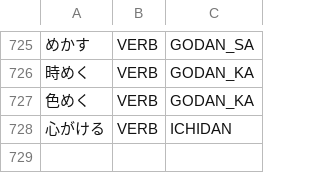
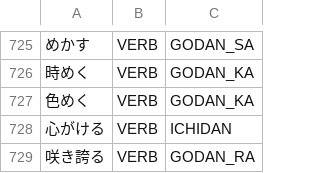
Before and after one commit to libraz/suzume, a TSV file: data/core/verbs.tsv, drawn as a sheet; only a part is shown, gaps mark what is left out; the diff names each change by its address in the sheet, - before the commit and + after, or states it on an @@ line.

Commit message:
fix(analysis): read a bare e-row form of a listed verb as its own cell
- The deverbal compound noun generator took any e-row okurigana as an ichidan continuative, so the imperative of a listed godan verb fused with the following kanji (dase+ima). It now accepts the e-row only when the ichidan base is listed as a base form, or no listed verb ending on that kanji owns the e-row cell.
- The dictionary expands a godan verb's potential (kakeru of kaku) as a conjugated cell; two generators read that expansion as evidence for an ichidan verb. A bare potential stem with no kana to carry is now left to the listed verb's imperative or hypothetical cell; the potential stays before its auxiliary (kake+nai).
- A compound-verb imperative now stands before kanji as well as at the end of a clause, and a shorter V2 continuative no longer overrides a longer V2 imperative spelling the same characters (hashiri-dase).
- Register the lexical compound verb sakihokoru, whose V2 is outside the productive V2 class.
- Oracle: a bare e-row form before a noun takes the plain verb lemma when the core lexicon lists the godan verb but not the ichidan one, or when an adverbial noun opens the next clause.

```diff
--- a/data/core/verbs.tsv
+++ b/data/core/verbs.tsv
+row 729: 咲き誇る | VERB | GODAN_RA
```
Also changed, not shown: 10 other files.
